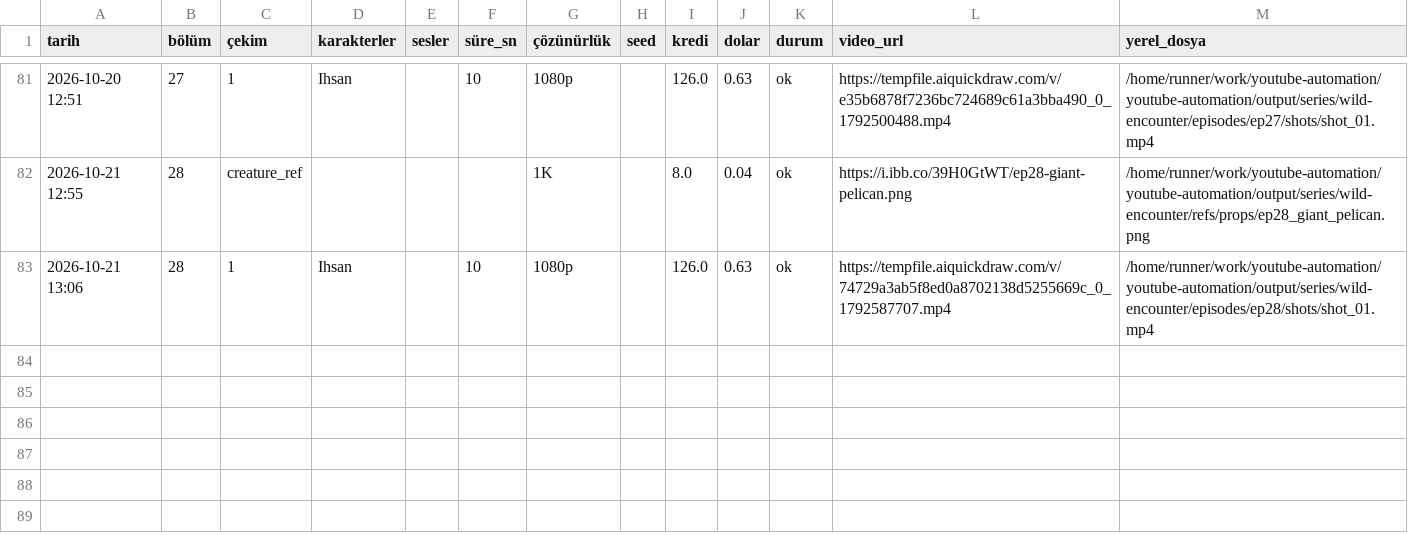
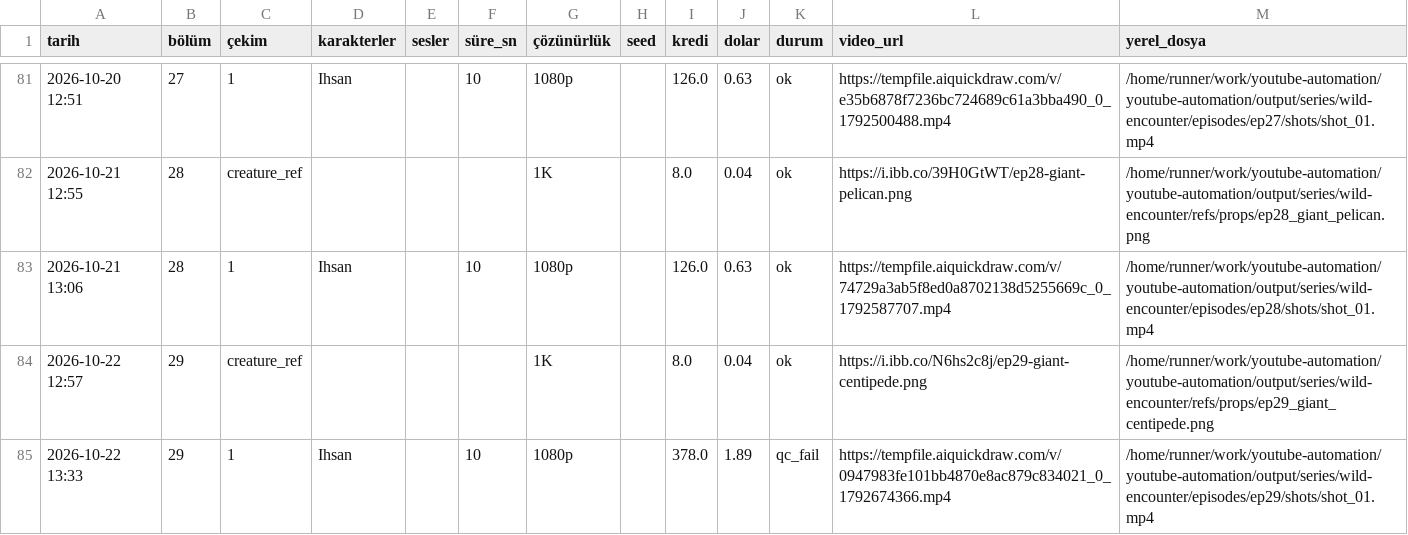
Before and after one commit to Wolkchen00/youtube-automation, a CSV file: sentinal_ihsan/wild-encounter/series_log.csv, drawn as a sheet; only a part is shown, gaps mark what is left out; the diff names each change by its address in the sheet, - before the commit and + after, or states it on an @@ line.

```diff
--- a/sentinal_ihsan/wild-encounter/series_log.csv
+++ b/sentinal_ihsan/wild-encounter/series_log.csv
+row 84: 2026-10-22 12:57 | 29 | creature_ref |  |  |  | 1K |  | 8.0 | 0.04 | ok | https://i.ibb.co/N6hs2c8j/ep29-giant-centipede.png | /home/runner/work/youtube-automation/youtube-automation/output/series/wild-encounter/refs/props/ep29_giant_centipede.png
+row 85: 2026-10-22 13:33 | 29 | 1 | Ihsan |  | 10 | 1080p |  | 378.0 | 1.89 | qc_fail | https://tempfile.aiquickdraw.com/v/0947983fe101bb4870e8ac879c834021_0_1792674366.mp4 | /home/runner/work/youtube-automation/youtube-automation/output/series/wild-encounter/episodes/ep29/shots/shot_01.mp4
```
Also changed, not shown: 7 other files.
